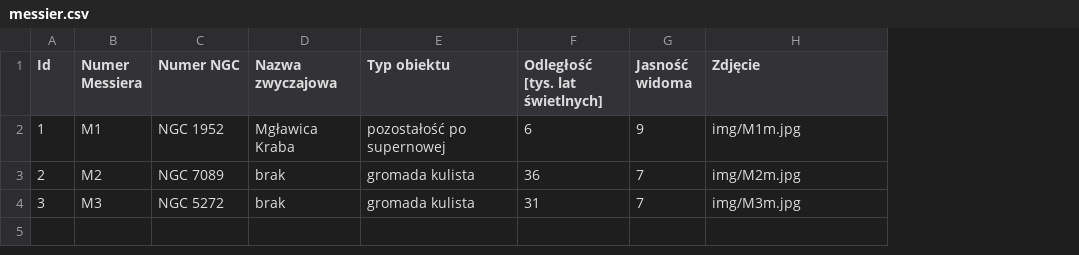
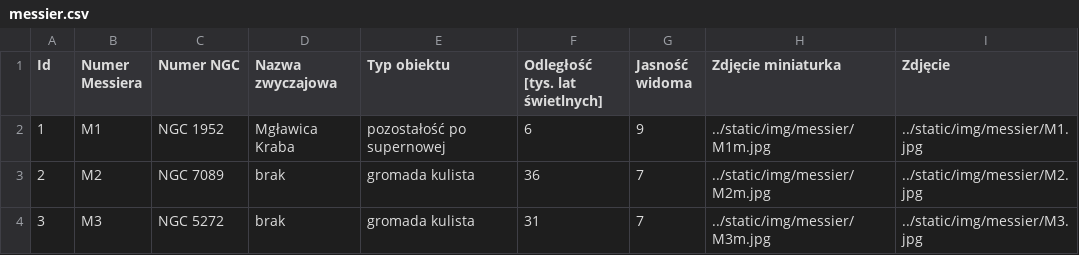
Before and after one commit to lukaszbezlada/Astronomical-Objects, a CSV file: src/main/resources/messier.csv, drawn as a sheet; addresses are those after the commit; the diff names each change by its address in the sheet, - before the commit and + after, or states it on an @@ line.

Commit message:
Read list from CSV file

```diff
--- a/src/main/resources/messier.csv
+++ b/src/main/resources/messier.csv
+column H (Zdjęcie miniaturka), rows 2-4: ../static/img/messier/M1m.jpg | ../static/img/messier/M2m.jpg | ../static/img/messier/M3m.jpg
-I2 (Zdjęcie): img/M1m.jpg
+I2 (Zdjęcie): ../static/img/messier/M1.jpg
-I3 (Zdjęcie): img/M2m.jpg
+I3 (Zdjęcie): ../static/img/messier/M2.jpg
-I4 (Zdjęcie): img/M3m.jpg
+I4 (Zdjęcie): ../static/img/messier/M3.jpg
```
Also changed, not shown: 3 other files.
